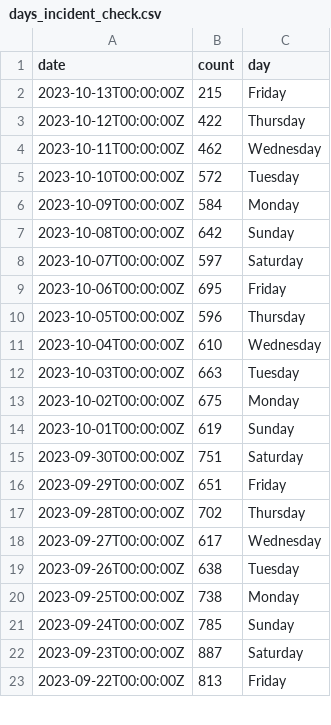
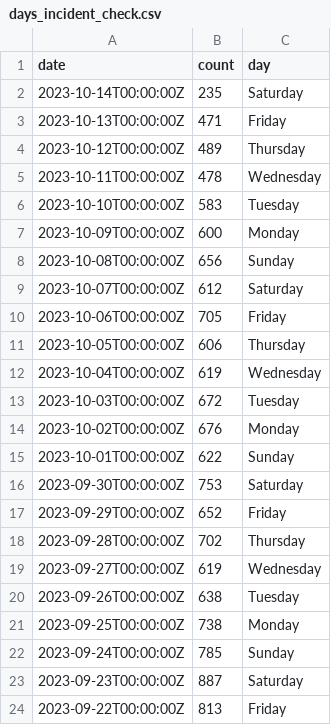
Before and after one commit to abcotvdata/safetytracker_houston, a CSV file: data/output/reference/days_incident_check.csv, drawn as a sheet; only a part is shown; the diff covers the shown part only.

Commit message:
New crime data collected

```diff
--- a/data/output/reference/days_incident_check.csv
+++ b/data/output/reference/days_incident_check.csv
@@ -1,19 +1,20 @@
 date,count,day
-2023-10-13T00:00:00Z,215,Friday
-2023-10-12T00:00:00Z,422,Thursday
-2023-10-11T00:00:00Z,462,Wednesday
-2023-10-10T00:00:00Z,572,Tuesday
-2023-10-09T00:00:00Z,584,Monday
-2023-10-08T00:00:00Z,642,Sunday
-2023-10-07T00:00:00Z,597,Saturday
-2023-10-06T00:00:00Z,695,Friday
-2023-10-05T00:00:00Z,596,Thursday
-2023-10-04T00:00:00Z,610,Wednesday
-2023-10-03T00:00:00Z,663,Tuesday
-2023-10-02T00:00:00Z,675,Monday
-2023-10-01T00:00:00Z,619,Sunday
-2023-09-30T00:00:00Z,751,Saturday
-2023-09-29T00:00:00Z,651,Friday
+2023-10-14T00:00:00Z,235,Saturday
+2023-10-13T00:00:00Z,471,Friday
+2023-10-12T00:00:00Z,489,Thursday
+2023-10-11T00:00:00Z,478,Wednesday
+2023-10-10T00:00:00Z,583,Tuesday
+2023-10-09T00:00:00Z,600,Monday
+2023-10-08T00:00:00Z,656,Sunday
+2023-10-07T00:00:00Z,612,Saturday
+2023-10-06T00:00:00Z,705,Friday
+2023-10-05T00:00:00Z,606,Thursday
+2023-10-04T00:00:00Z,619,Wednesday
+2023-10-03T00:00:00Z,672,Tuesday
+2023-10-02T00:00:00Z,676,Monday
+2023-10-01T00:00:00Z,622,Sunday
+2023-09-30T00:00:00Z,753,Saturday
+2023-09-29T00:00:00Z,652,Friday
 2023-09-28T00:00:00Z,702,Thursday
-2023-09-27T00:00:00Z,617,Wednesday
+2023-09-27T00:00:00Z,619,Wednesday
 2023-09-26T00:00:00Z,638,Tuesday
```
Also changed, not shown: 5 edited cells elsewhere in this file, data/output/beat/assaults_beat.csv, data/output/beat/beat_category.csv, 47 other files.
